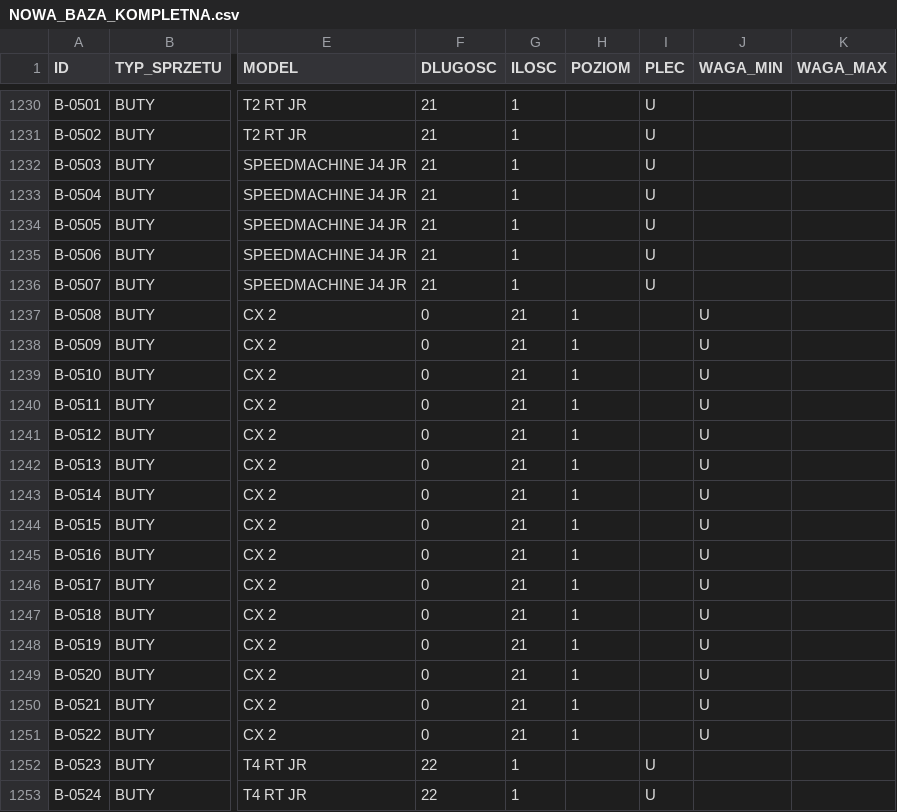
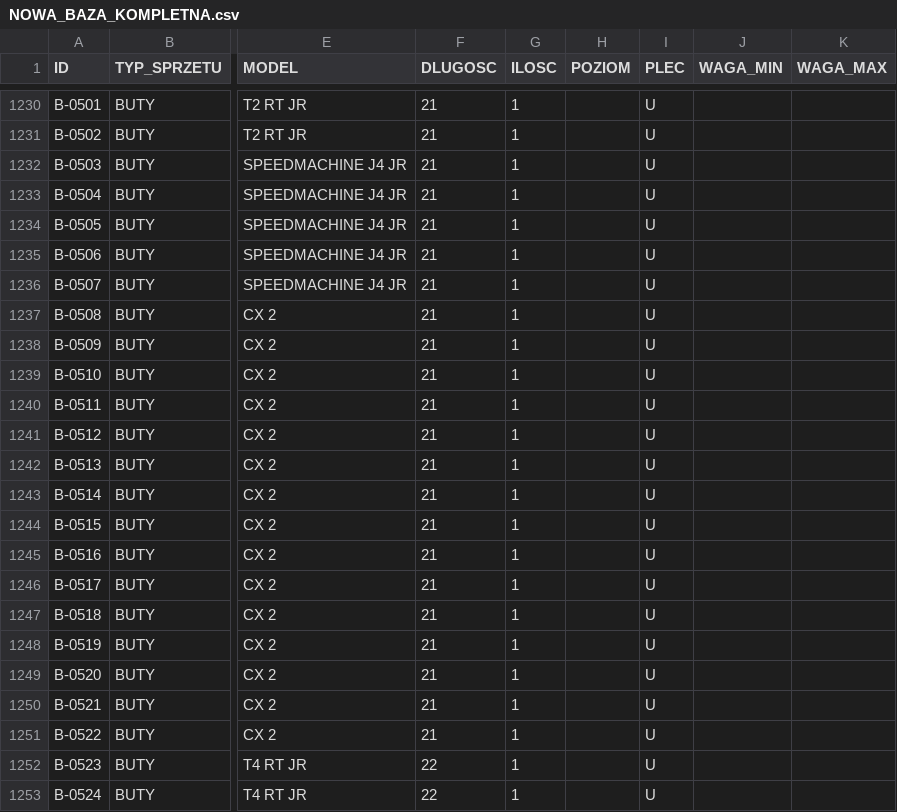
Before and after one commit to JakNikT/asystent_java, a CSV file: public/data/NOWA_BAZA_KOMPLETNA.csv, drawn as a sheet; only a part is shown, gaps mark what is left out; the diff names each change by its address in the sheet, - before the commit and + after, or states it on an @@ line.

Commit message:
poprawka bazy danych

```diff
--- a/public/data/NOWA_BAZA_KOMPLETNA.csv
+++ b/public/data/NOWA_BAZA_KOMPLETNA.csv
-F1237:F1251 (DLUGOSC): 0
+F1237:F1251 (DLUGOSC): 21
-G1237:G1251 (ILOSC): 21
+G1237:G1251 (ILOSC): 1
-H1237:H1251 (POZIOM): 1
+H1237:H1251 (POZIOM): (empty)
-I1237:I1251 (PLEC): (empty)
+I1237:I1251 (PLEC): U
-J1237:J1251 (WAGA_MIN): U
+J1237:J1251 (WAGA_MIN): (empty)
```
